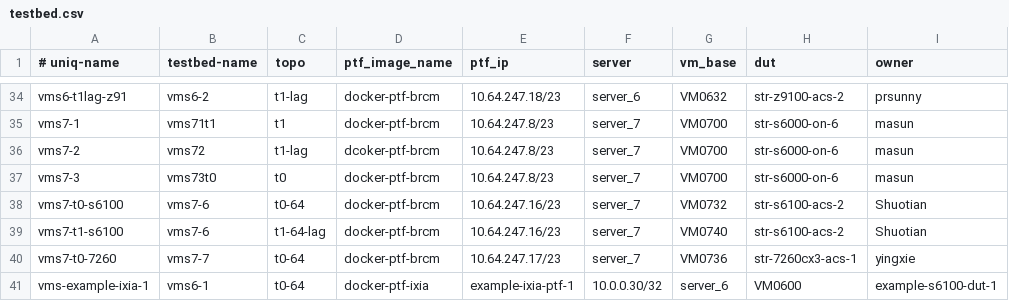
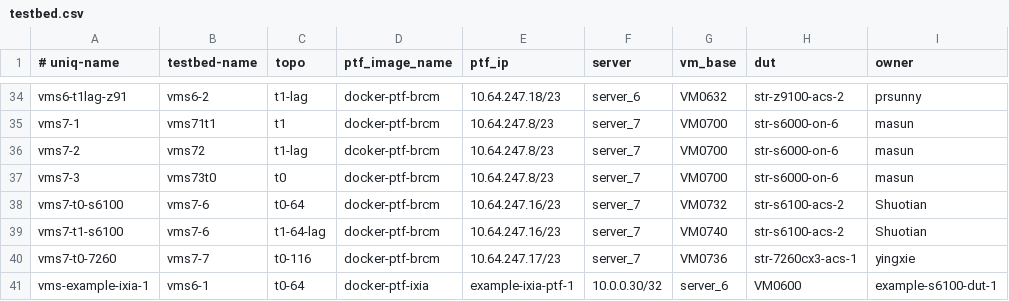
Before and after one commit to neethajohn/sonic-mgmt, a CSV file: ansible/testbed.csv, drawn as a sheet; only a part is shown, gaps mark what is left out; the diff names each change by its address in the sheet, - before the commit and + after, or states it on an @@ line.

Commit message:
Merged PR 492947: [Arista7260cx3] define str-7260cx3-acs-1 to use topology t0-116
Define str-7260cx3-acs-1 to use topology t0-116

```diff
--- a/ansible/testbed.csv
+++ b/ansible/testbed.csv
-C40 (topo): t0-64
+C40 (topo): t0-116
```
